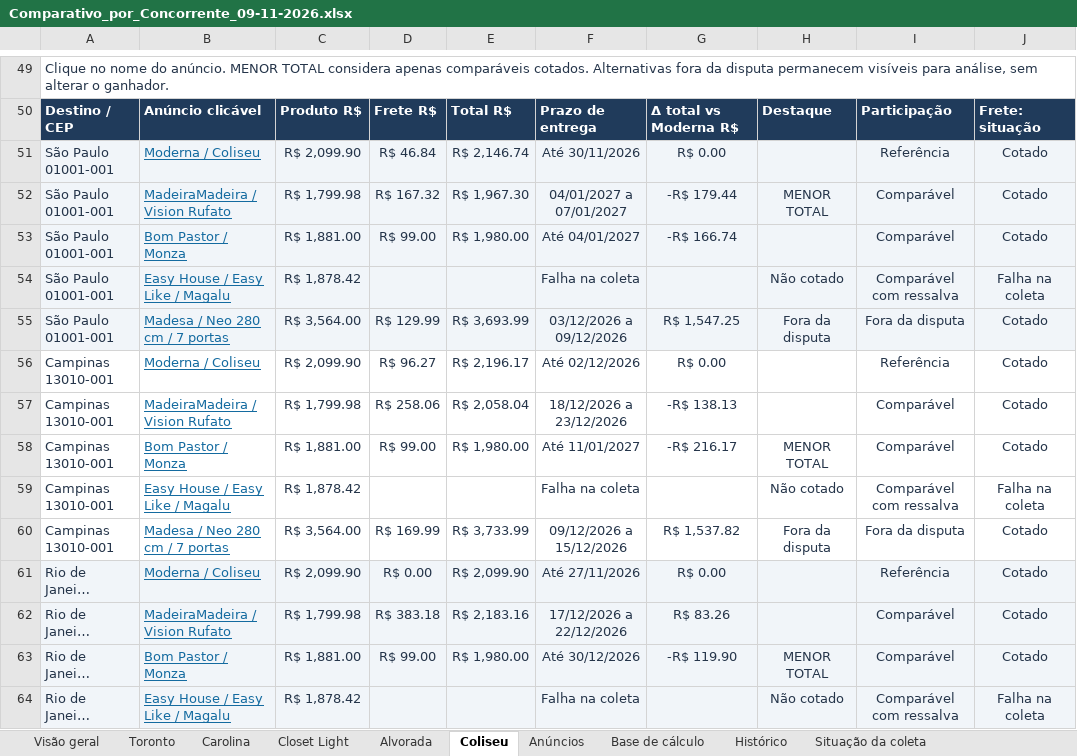
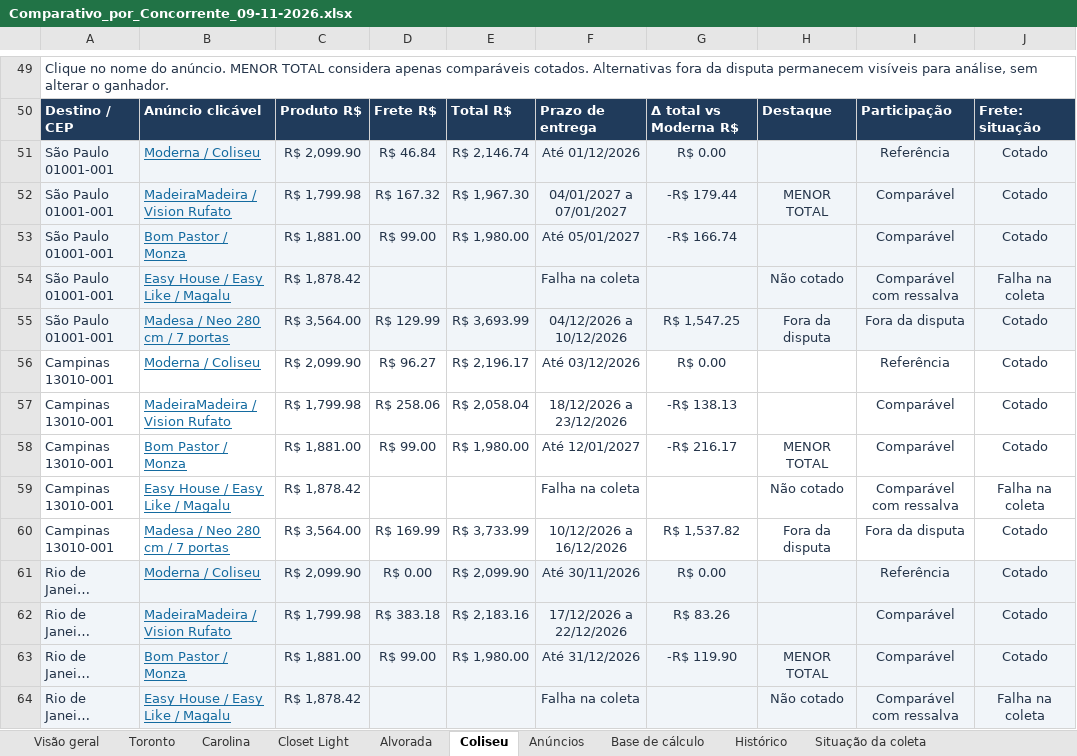
Before and after one commit to modernaamobilia/monitoramento-concorrencia-moderna, an Excel workbook: Comparativo_por_Concorrente_09-11-2026.xlsx, sheet Coliseu, drawn as a sheet; only a part is shown, gaps mark what is left out; long unchanged cells end in …; values as stored, in another font and other column widths than the file's, no borders; conditional formats and table styles not drawn; the diff covers the shown part only; the diff names each change by its address in the sheet, - before the commit and + after, or states it on an @@ line.

```diff
--- a/Comparativo_por_Concorrente_09-11-2026.xlsx (sheet Coliseu)
+++ b/Comparativo_por_Concorrente_09-11-2026.xlsx (sheet Coliseu)
-F51: Até 30/11/2026
+F51: Até 01/12/2026
-F53: Até 04/01/2027
+F53: Até 05/01/2027
-F55: 03/12/2026 a 09/12/2026
+F55: 04/12/2026 a 10/12/2026
-F56: Até 02/12/2026
+F56: Até 03/12/2026
-F58: Até 11/01/2027
+F58: Até 12/01/2027
-F60: 09/12/2026 a 15/12/2026
+F60: 10/12/2026 a 16/12/2026
-F61: Até 27/11/2026
+F61: Até 30/11/2026
-F63: Até 30/12/2026
+F63: Até 31/12/2026
```
Also changed, not shown: 62 edited cells elsewhere in this sheet, sheet Histórico, sheet Base de cálculo, sheet Situação da coleta, sheet Closet Light, sheet Carolina, sheet Toronto, 3 more sheets, 6 other files.
